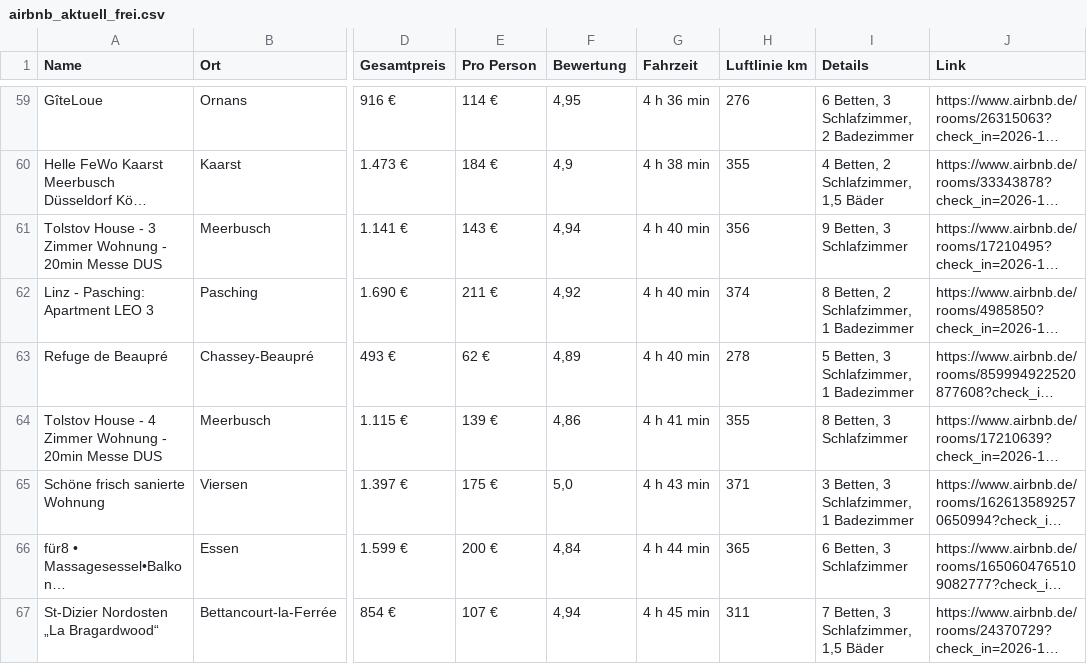
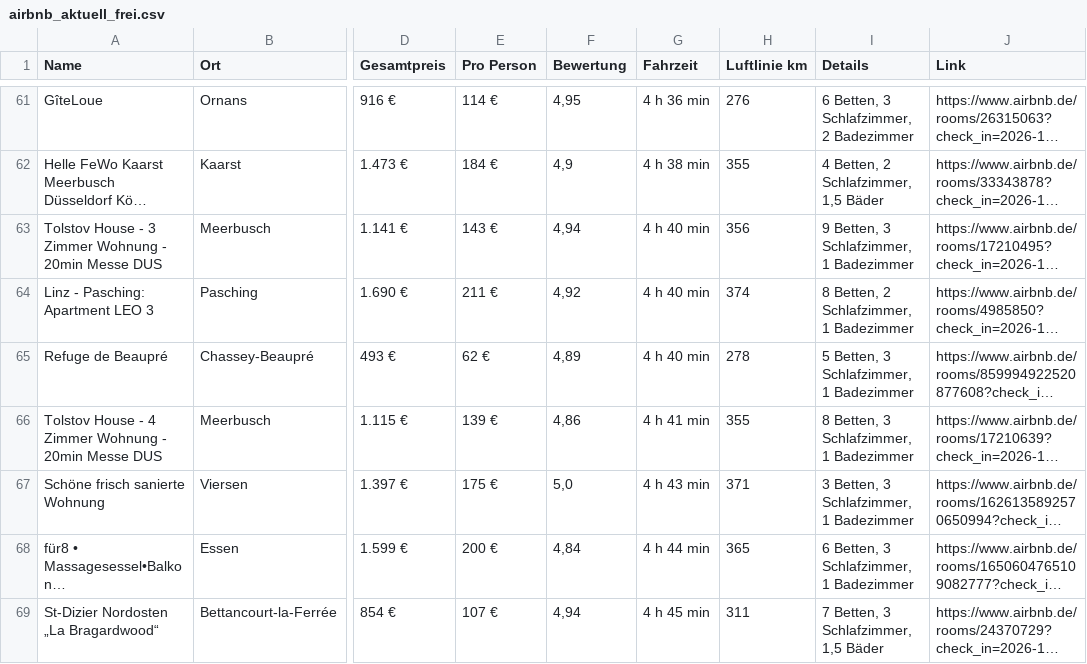
Before and after one commit to test-user317/silvester-airbnb, a CSV file: airbnb_aktuell_frei.csv, drawn as a sheet; only a part is shown, gaps mark what is left out; long unchanged cells end in …; addresses are those after the commit; the diff covers the shown part only; the diff names each change by its address in the sheet, - before the commit and + after, or states it on an @@ line.

```diff
--- a/airbnb_aktuell_frei.csv
+++ b/airbnb_aktuell_frei.csv
-I63 (Details): 9 Betten, 3 Schlafzimmer
+I63 (Details): 9 Betten, 3 Schlafzimmer, 1 Badezimmer
-I66 (Details): 8 Betten, 3 Schlafzimmer
+I66 (Details): 8 Betten, 3 Schlafzimmer, 1 Badezimmer
-I68 (Details): 6 Betten, 3 Schlafzimmer
+I68 (Details): 6 Betten, 3 Schlafzimmer, 1 Badezimmer
```
Also changed, not shown: 5 added rows, 10 removed rows and 15 edited cells elsewhere in this file, 3 other files.
